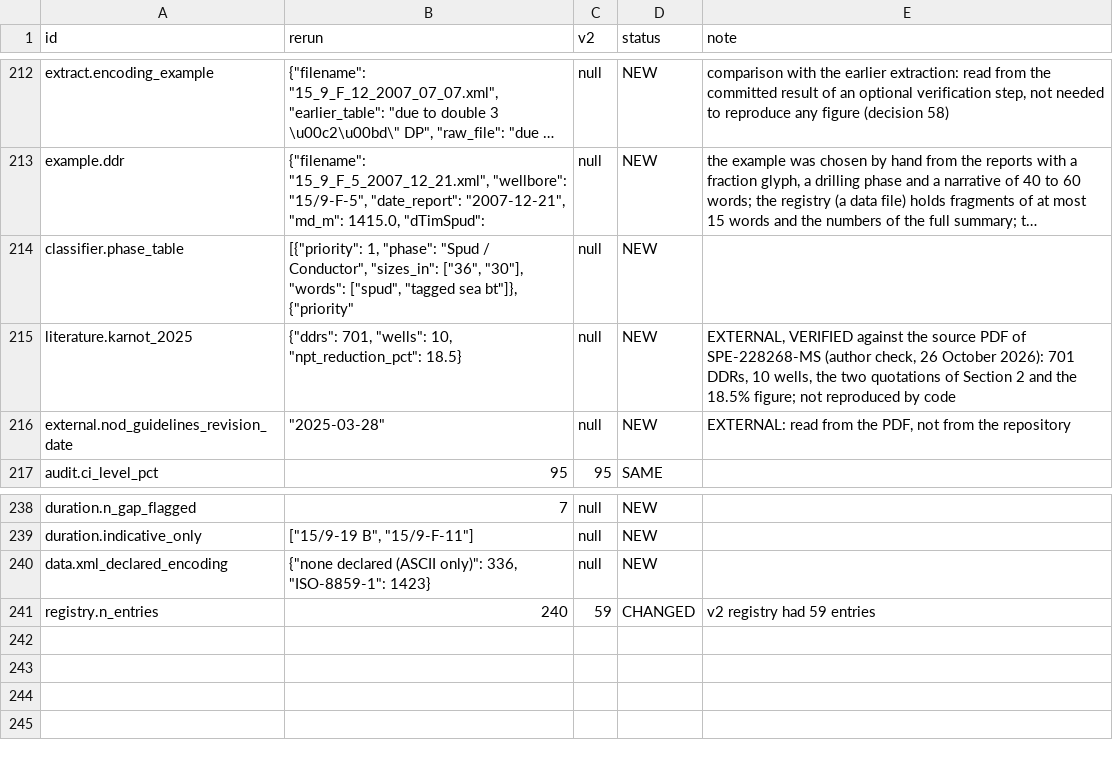
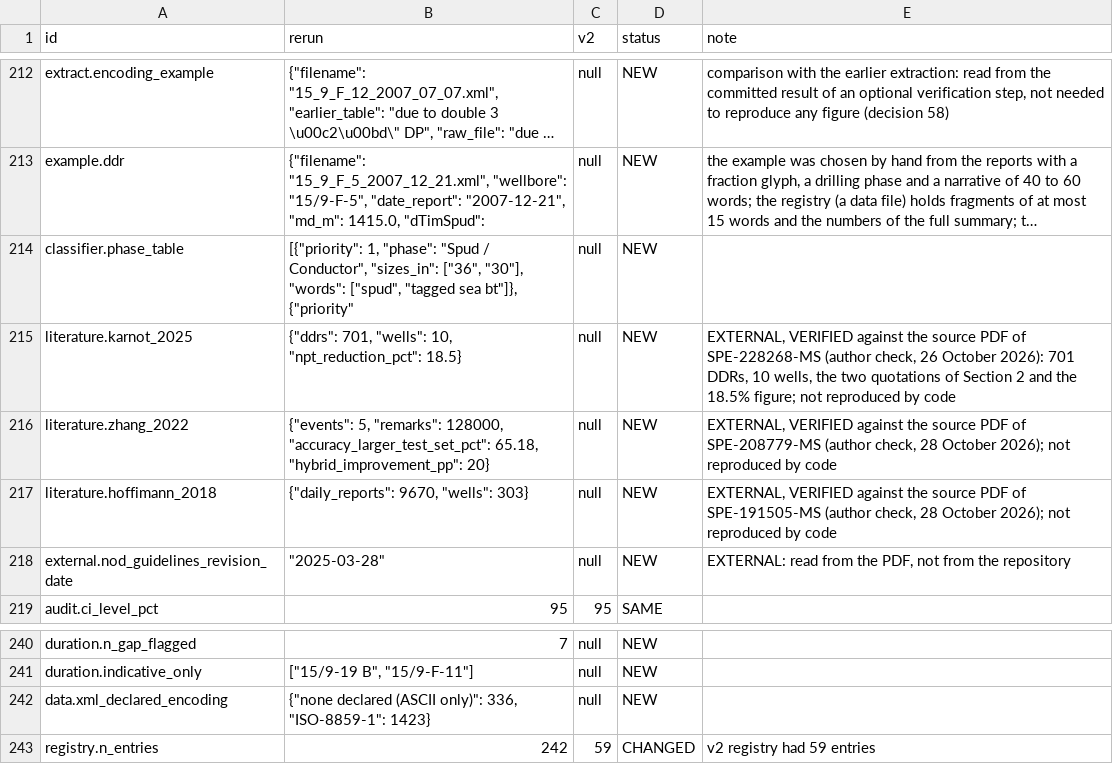
Before and after one commit to 985185/volve-well-construction-timeline, a CSV file: outputs/registry_comparison_v2.csv, drawn as a sheet; only a part is shown, gaps mark what is left out; long unchanged cells end in ….

```diff
--- a/outputs/registry_comparison_v2.csv
+++ b/outputs/registry_comparison_v2.csv
@@ -215,2 +215,4 @@ classifier.phase_table,"[{""priority"": 1, ""phase"": ""Spud / Conductor"", ""si
 literature.karnot_2025,"{""ddrs"": 701, ""wells"": 10, ""npt_reduction_pct"": 18.5}",null,NEW,"EXTERNAL, VERIFIED against the source PDF of SPE-228268-MS (author check, 26 October 2026): 701 DDRs, 10 wells, the two quotations of Section 2 and the 18.5% figure; not reproduced by code"
+literature.zhang_2022,"{""events"": 5, ""remarks"": 128000, ""accuracy_larger_test_set_pct"": 65.18, ""hybrid_improvement_pp"": 20}",null,NEW,"EXTERNAL, VERIFIED against the source PDF of SPE-208779-MS (author check, 28 October 2026); not reproduced by code"
+literature.hoffimann_2018,"{""daily_reports"": 9670, ""wells"": 303}",null,NEW,"EXTERNAL, VERIFIED against the source PDF of SPE-191505-MS (author check, 28 October 2026); not reproduced by code"
 external.nod_guidelines_revision_date,"""2025-03-28""",null,NEW,"EXTERNAL: read from the PDF, not from the repository"
@@ -240,2 +242,2 @@ duration.indicative_only,"[""15/9-19 B"", ""15/9-F-11""]",null,NEW,
 data.xml_declared_encoding,"{""none declared (ASCII only)"": 336, ""ISO-8859-1"": 1423}",null,NEW,
-registry.n_entries,240,59,CHANGED,v2 registry had 59 entries
+registry.n_entries,242,59,CHANGED,v2 registry had 59 entries
```
Also changed, not shown: outputs/manuscript_registry_check.csv, outputs/registry_coverage.csv, 9 other files.
